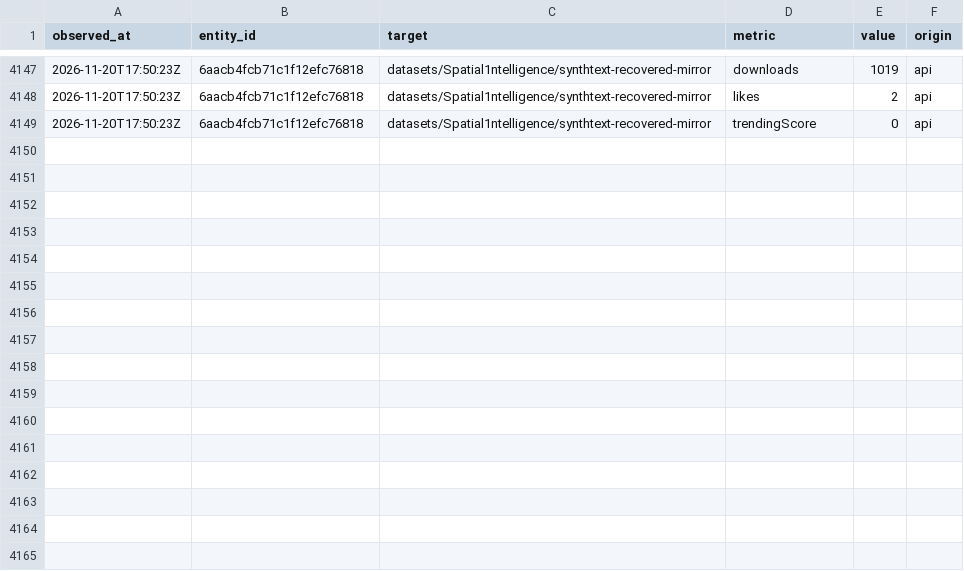
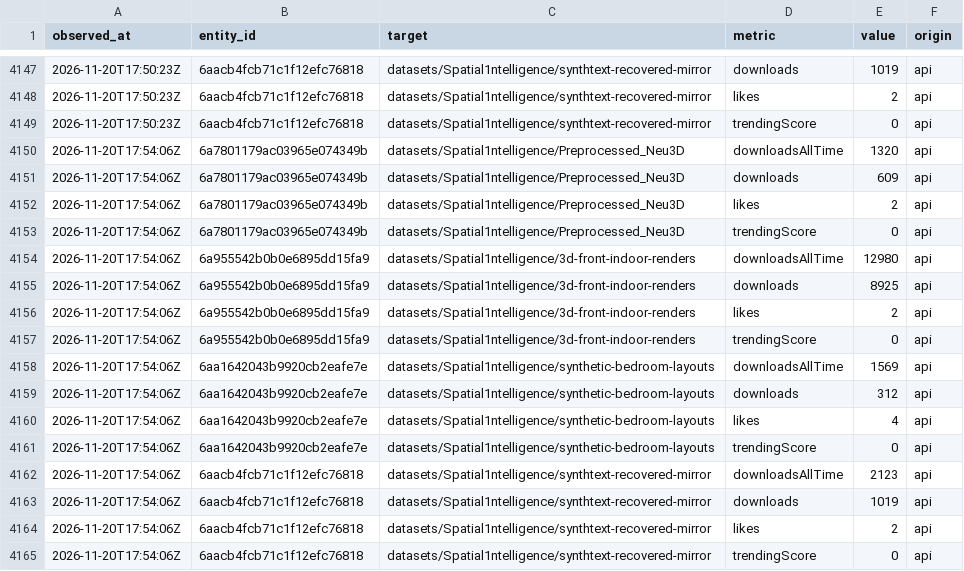
Before and after one commit to JadeKim042386/huggingface-history, a CSV file: data/ledger.csv, drawn as a sheet; only a part is shown, gaps mark what is left out; the diff names each change by its address in the sheet, - before the commit and + after, or states it on an @@ line.

```diff
--- a/data/ledger.csv
+++ b/data/ledger.csv
+row 4150: 2026-11-20T17:54:06Z | 6a7801179ac03965e074349b | datasets/Spatial1ntelligence/Preprocessed_Neu3D | downloadsAllTime | 1320 | api
+row 4151: 2026-11-20T17:54:06Z | 6a7801179ac03965e074349b | datasets/Spatial1ntelligence/Preprocessed_Neu3D | downloads | 609 | api
+row 4152: 2026-11-20T17:54:06Z | 6a7801179ac03965e074349b | datasets/Spatial1ntelligence/Preprocessed_Neu3D | likes | 2 | api
+row 4153: 2026-11-20T17:54:06Z | 6a7801179ac03965e074349b | datasets/Spatial1ntelligence/Preprocessed_Neu3D | trendingScore | 0 | api
+row 4154: 2026-11-20T17:54:06Z | 6a955542b0b0e6895dd15fa9 | datasets/Spatial1ntelligence/3d-front-indoor-renders | downloadsAllTime | 12980 | api
+row 4155: 2026-11-20T17:54:06Z | 6a955542b0b0e6895dd15fa9 | datasets/Spatial1ntelligence/3d-front-indoor-renders | downloads | 8925 | api
+row 4156: 2026-11-20T17:54:06Z | 6a955542b0b0e6895dd15fa9 | datasets/Spatial1ntelligence/3d-front-indoor-renders | likes | 2 | api
+row 4157: 2026-11-20T17:54:06Z | 6a955542b0b0e6895dd15fa9 | datasets/Spatial1ntelligence/3d-front-indoor-renders | trendingScore | 0 | api
+row 4158: 2026-11-20T17:54:06Z | 6aa1642043b9920cb2eafe7e | datasets/Spatial1ntelligence/synthetic-bedroom-layouts | downloadsAllTime | 1569 | api
+row 4159: 2026-11-20T17:54:06Z | 6aa1642043b9920cb2eafe7e | datasets/Spatial1ntelligence/synthetic-bedroom-layouts | downloads | 312 | api
+row 4160: 2026-11-20T17:54:06Z | 6aa1642043b9920cb2eafe7e | datasets/Spatial1ntelligence/synthetic-bedroom-layouts | likes | 4 | api
+row 4161: 2026-11-20T17:54:06Z | 6aa1642043b9920cb2eafe7e | datasets/Spatial1ntelligence/synthetic-bedroom-layouts | trendingScore | 0 | api
+row 4162: 2026-11-20T17:54:06Z | 6aacb4fcb71c1f12efc76818 | datasets/Spatial1ntelligence/synthtext-recovered-mirror | downloadsAllTime | 2123 | api
+row 4163: 2026-11-20T17:54:06Z | 6aacb4fcb71c1f12efc76818 | datasets/Spatial1ntelligence/synthtext-recovered-mirror | downloads | 1019 | api
+row 4164: 2026-11-20T17:54:06Z | 6aacb4fcb71c1f12efc76818 | datasets/Spatial1ntelligence/synthtext-recovered-mirror | likes | 2 | api
+row 4165: 2026-11-20T17:54:06Z | 6aacb4fcb71c1f12efc76818 | datasets/Spatial1ntelligence/synthtext-recovered-mirror | trendingScore | 0 | api
```
Also changed, not shown: 4 other files.
